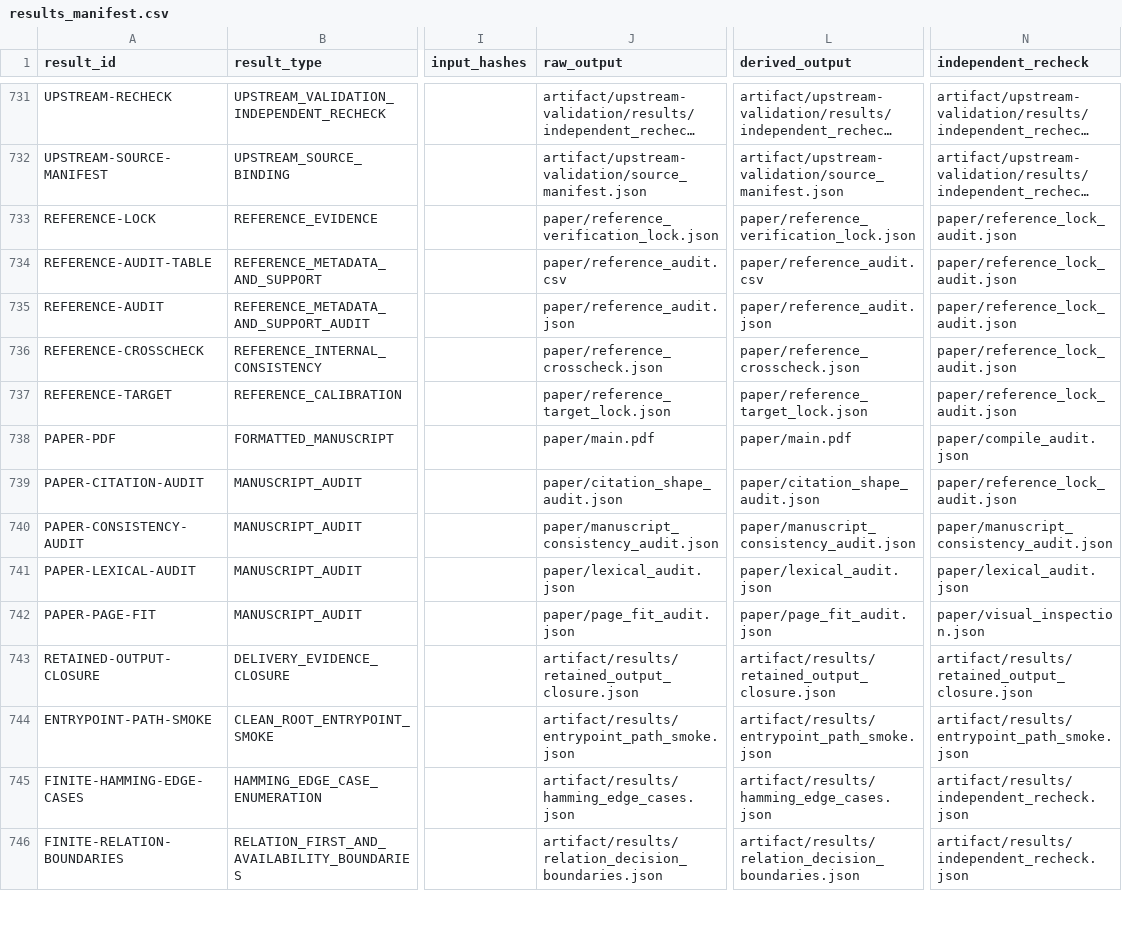
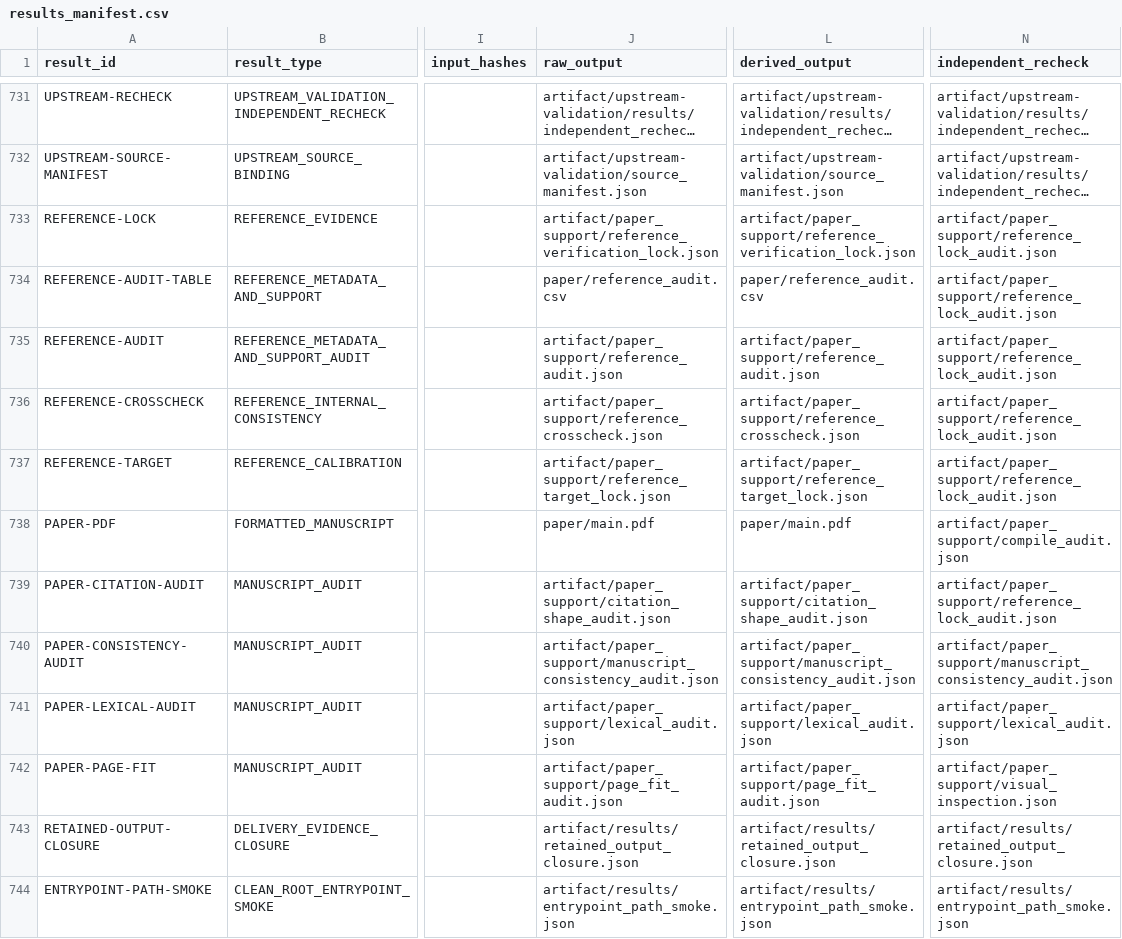
Before and after one commit to Haoyi-Zhang/MarkLifecycle, a CSV file: results_manifest.csv, drawn as a sheet; only a part is shown, gaps mark what is left out; the shorter side is filled out with more unchanged rows; long unchanged cells end in …; the diff names each change by its address in the sheet, - before the commit and + after, or states it on an @@ line.

Commit message:
Separate manuscript build support from paper sources

```diff
--- a/results_manifest.csv
+++ b/results_manifest.csv
-J733 (raw_output): paper/reference_verification_lock.json
+J733 (raw_output): artifact/paper_support/reference_verification_lock.json
-L733 (derived_output): paper/reference_verification_lock.json
+L733 (derived_output): artifact/paper_support/reference_verification_lock.json
-N733:N737 (independent_recheck): paper/reference_lock_audit.json
+N733:N737 (independent_recheck): artifact/paper_support/reference_lock_audit.json
-J735 (raw_output): paper/reference_audit.json
+J735 (raw_output): artifact/paper_support/reference_audit.json
-L735 (derived_output): paper/reference_audit.json
+L735 (derived_output): artifact/paper_support/reference_audit.json
-J736 (raw_output): paper/reference_crosscheck.json
+J736 (raw_output): artifact/paper_support/reference_crosscheck.json
-L736 (derived_output): paper/reference_crosscheck.json
+L736 (derived_output): artifact/paper_support/reference_crosscheck.json
-J737 (raw_output): paper/reference_target_lock.json
+J737 (raw_output): artifact/paper_support/reference_target_lock.json
-L737 (derived_output): paper/reference_target_lock.json
+L737 (derived_output): artifact/paper_support/reference_target_lock.json
-N738 (independent_recheck): paper/compile_audit.json
+N738 (independent_recheck): artifact/paper_support/compile_audit.json
-J739 (raw_output): paper/citation_shape_audit.json
+J739 (raw_output): artifact/paper_support/citation_shape_audit.json
-L739 (derived_output): paper/citation_shape_audit.json
+L739 (derived_output): artifact/paper_support/citation_shape_audit.json
-N739 (independent_recheck): paper/reference_lock_audit.json
+N739 (independent_recheck): artifact/paper_support/reference_lock_audit.json
-J740 (raw_output): paper/manuscript_consistency_audit.json
+J740 (raw_output): artifact/paper_support/manuscript_consistency_audit.json
-L740 (derived_output): paper/manuscript_consistency_audit.json
+L740 (derived_output): artifact/paper_support/manuscript_consistency_audit.json
-N740 (independent_recheck): paper/manuscript_consistency_audit.json
+N740 (independent_recheck): artifact/paper_support/manuscript_consistency_audit.json
-J741 (raw_output): paper/lexical_audit.json
+J741 (raw_output): artifact/paper_support/lexical_audit.json
-L741 (derived_output): paper/lexical_audit.json
+L741 (derived_output): artifact/paper_support/lexical_audit.json
-N741 (independent_recheck): paper/lexical_audit.json
+N741 (independent_recheck): artifact/paper_support/lexical_audit.json
-J742 (raw_output): paper/page_fit_audit.json
+J742 (raw_output): artifact/paper_support/page_fit_audit.json
-L742 (derived_output): paper/page_fit_audit.json
+L742 (derived_output): artifact/paper_support/page_fit_audit.json
-N742 (independent_recheck): paper/visual_inspection.json
+N742 (independent_recheck): artifact/paper_support/visual_inspection.json
```
Also changed, not shown: claim_evidence_ledger.csv, 20 other files.
